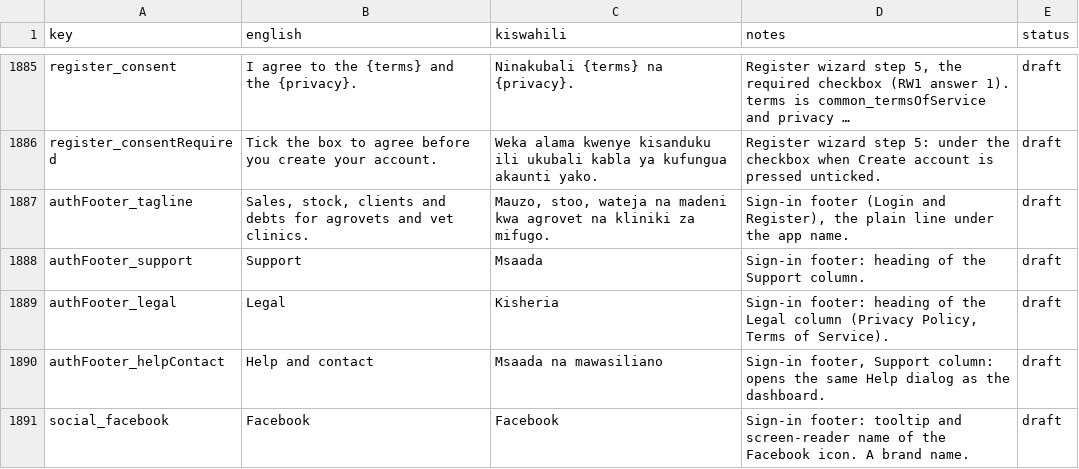
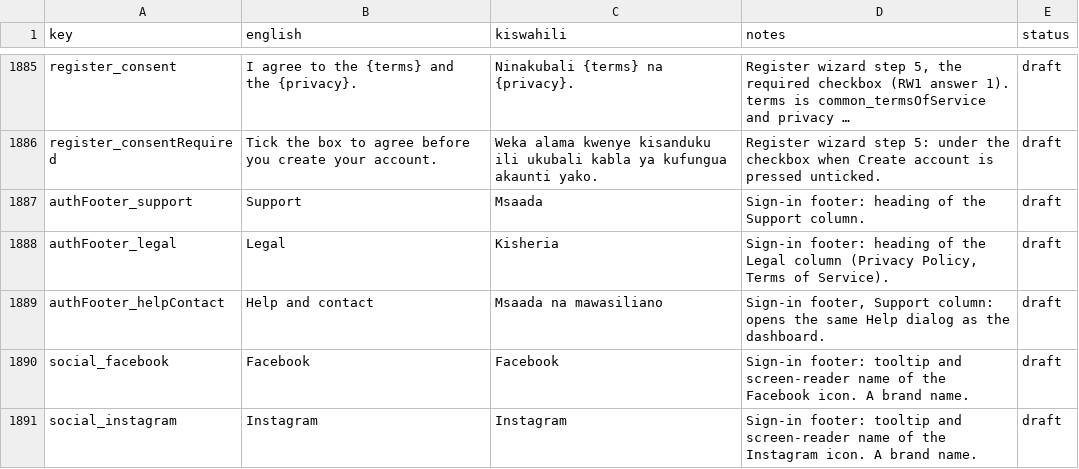
Before and after one commit to shanelvmi/VetBiz-Pro, a CSV file: docs/kiswahili_review.csv, drawn as a sheet; only a part is shown, gaps mark what is left out; the shorter side is filled out with more unchanged rows; long unchanged cells end in …; the diff names each change by its address in the sheet, - before the commit and + after, or states it on an @@ line.

```diff
--- a/docs/kiswahili_review.csv
+++ b/docs/kiswahili_review.csv
-row 1887: authFooter_tagline | Sales, stock, clients and debts for agrovets and vet clinics. | Mauzo, stoo, wateja na madeni kwa agrovet na kliniki za mifugo. | Sign-in footer (Login and Register), the plain line under the app name. | draft
```
Also changed, not shown: 2 other files.
